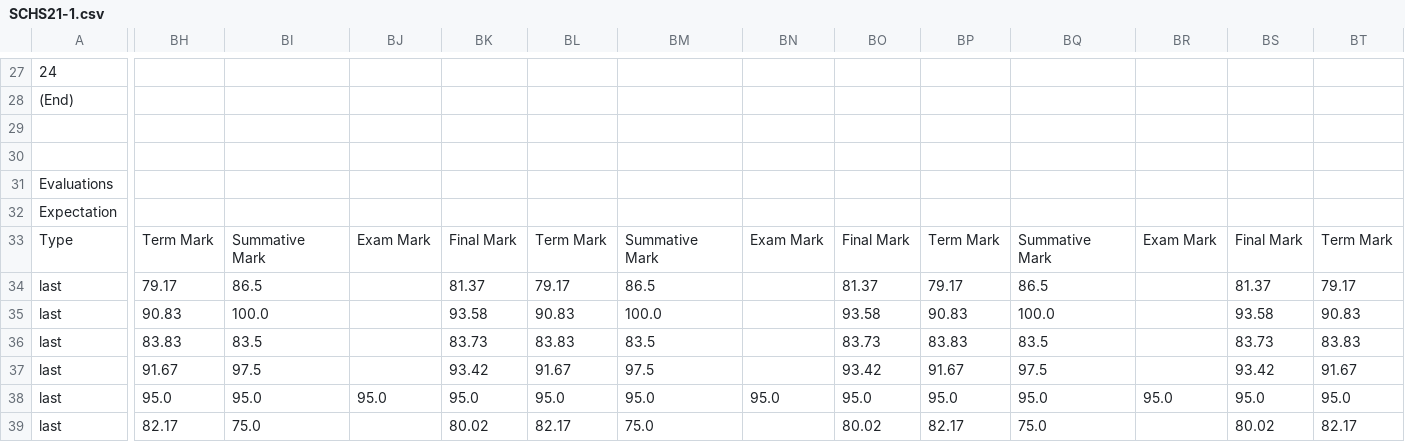
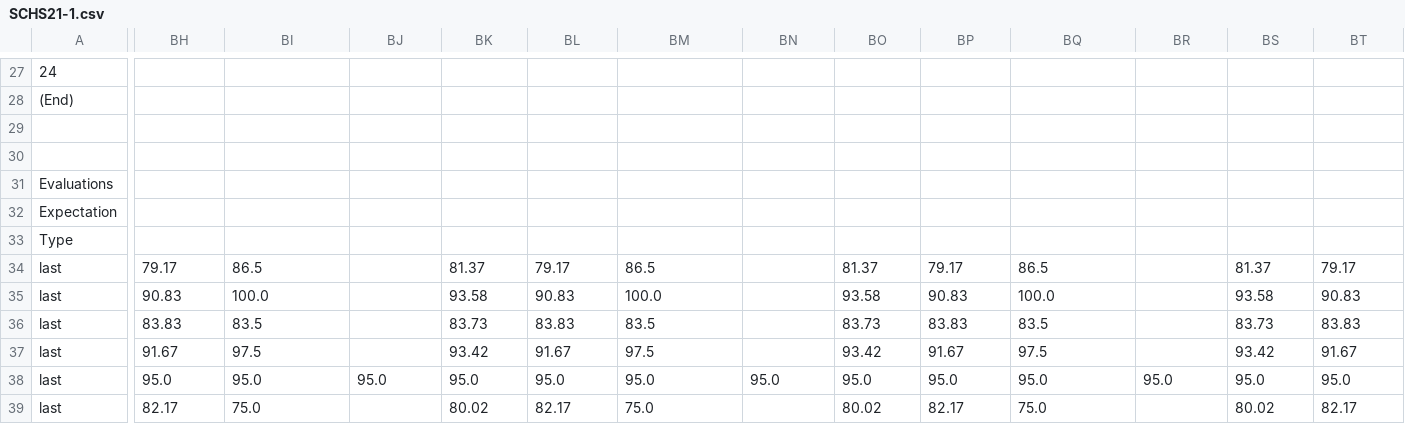
Before and after one commit to pmelanson/markman, a CSV file: src/SCHS21-1.csv, drawn as a sheet; only a part is shown, gaps mark what is left out; the diff covers the shown part only; the diff names each change by its address in the sheet, - before the commit and + after, or states it on an @@ line.

Commit message:
hopefully got the right amount of columns now

```diff
--- a/src/SCHS21-1.csv
+++ b/src/SCHS21-1.csv
-BH33: Term Mark
+BH33: (empty)
-BI33: Summative Mark
+BI33: (empty)
-BJ33: Exam Mark
+BJ33: (empty)
-BK33: Final Mark
+BK33: (empty)
-BL33: Term Mark
+BL33: (empty)
-BM33: Summative Mark
+BM33: (empty)
-BN33: Exam Mark
+BN33: (empty)
-BO33: Final Mark
+BO33: (empty)
-BP33: Term Mark
+BP33: (empty)
-BQ33: Summative Mark
+BQ33: (empty)
-BR33: Exam Mark
+BR33: (empty)
-BS33: Final Mark
+BS33: (empty)
-BT33: Term Mark
+BT33: (empty)
```
Also changed, not shown: 7 edited cells elsewhere in this file.
